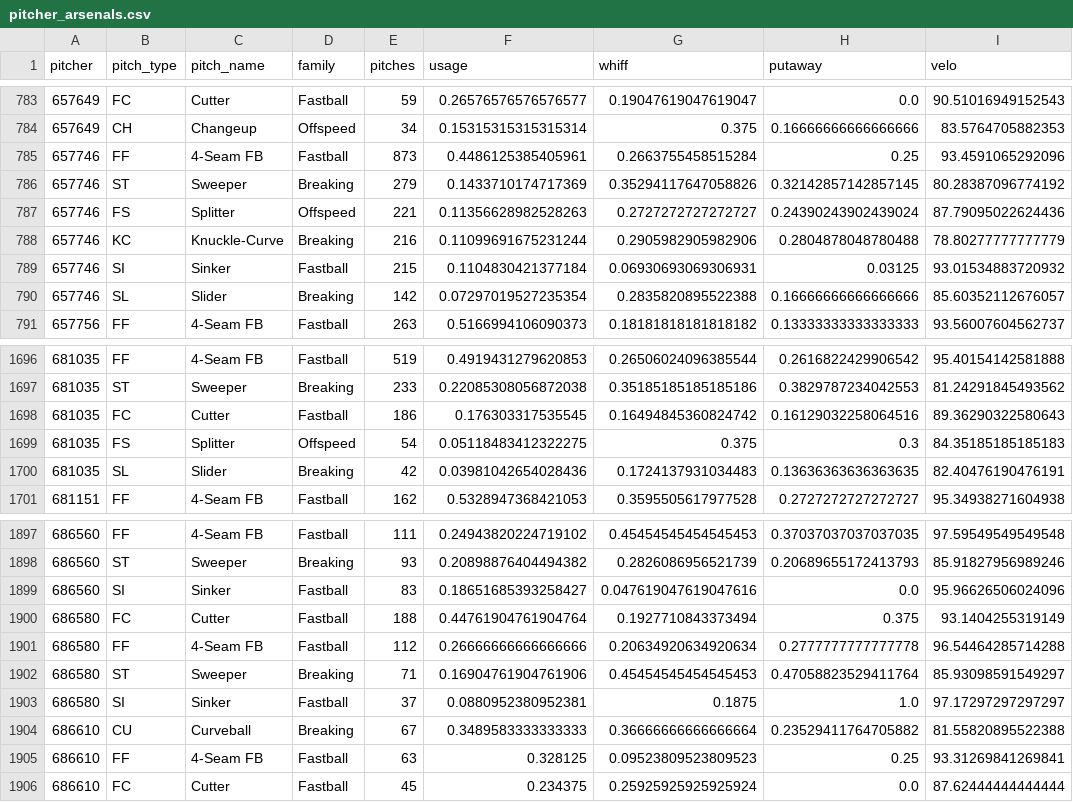
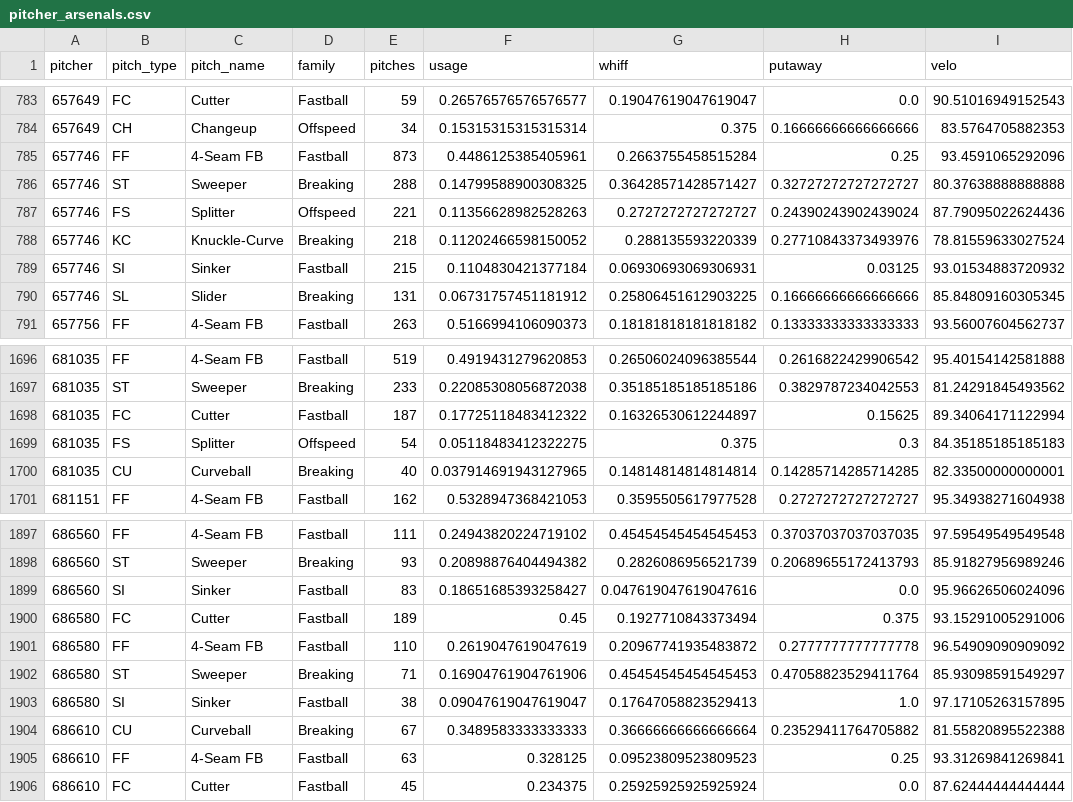
Before and after one commit to drshawnhall20176/DeezysBoard, a CSV file: data/pitcher_arsenals.csv, drawn as a sheet; only a part is shown, gaps mark what is left out; the diff covers the shown part only.

```diff
--- a/data/pitcher_arsenals.csv
+++ b/data/pitcher_arsenals.csv
@@ -785,7 +785,7 @@ pitcher,pitch_type,pitch_name,family,pitches,usage,whiff,putaway,velo
 657746,FF,4-Seam FB,Fastball,873,0.4486125385405961,0.2663755458515284,0.25,93.4591065292096
-657746,ST,Sweeper,Breaking,279,0.1433710174717369,0.35294117647058826,0.32142857142857145,80.28387096774192
+657746,ST,Sweeper,Breaking,288,0.14799588900308325,0.36428571428571427,0.32727272727272727,80.37638888888888
 657746,FS,Splitter,Offspeed,221,0.11356628982528263,0.2727272727272727,0.24390243902439024,87.79095022624436
-657746,KC,Knuckle-Curve,Breaking,216,0.11099691675231244,0.2905982905982906,0.2804878048780488,78.80277777777779
+657746,KC,Knuckle-Curve,Breaking,218,0.11202466598150052,0.288135593220339,0.27710843373493976,78.81559633027524
 657746,SI,Sinker,Fastball,215,0.1104830421377184,0.06930693069306931,0.03125,93.01534883720932
-657746,SL,Slider,Breaking,142,0.07297019527235354,0.2835820895522388,0.16666666666666666,85.60352112676057
+657746,SL,Slider,Breaking,131,0.06731757451181912,0.25806451612903225,0.16666666666666666,85.84809160305345
 657756,FF,4-Seam FB,Fastball,263,0.5166994106090373,0.18181818181818182,0.13333333333333333,93.56007604562737
@@ -1697,5 +1697,5 @@ pitcher,pitch_type,pitch_name,family,pitches,usage,whiff,putaway,velo
 681035,ST,Sweeper,Breaking,233,0.22085308056872038,0.35185185185185186,0.3829787234042553,81.24291845493562
-681035,FC,Cutter,Fastball,186,0.176303317535545,0.16494845360824742,0.16129032258064516,89.36290322580643
+681035,FC,Cutter,Fastball,187,0.17725118483412322,0.16326530612244897,0.15625,89.34064171122994
 681035,FS,Splitter,Offspeed,54,0.05118483412322275,0.375,0.3,84.35185185185183
-681035,SL,Slider,Breaking,42,0.03981042654028436,0.1724137931034483,0.13636363636363635,82.40476190476191
+681035,CU,Curveball,Breaking,40,0.037914691943127965,0.14814814814814814,0.14285714285714285,82.33500000000001
 681151,FF,4-Seam FB,Fastball,162,0.5328947368421053,0.3595505617977528,0.2727272727272727,95.34938271604938
@@ -1899,6 +1899,6 @@ pitcher,pitch_type,pitch_name,family,pitches,usage,whiff,putaway,velo
 686560,SI,Sinker,Fastball,83,0.18651685393258427,0.047619047619047616,0.0,95.96626506024096
-686580,FC,Cutter,Fastball,188,0.44761904761904764,0.1927710843373494,0.375,93.1404255319149
-686580,FF,4-Seam FB,Fastball,112,0.26666666666666666,0.20634920634920634,0.2777777777777778,96.54464285714288
+686580,FC,Cutter,Fastball,189,0.45,0.1927710843373494,0.375,93.15291005291006
+686580,FF,4-Seam FB,Fastball,110,0.2619047619047619,0.20967741935483872,0.2777777777777778,96.54909090909092
 686580,ST,Sweeper,Breaking,71,0.16904761904761906,0.45454545454545453,0.47058823529411764,85.93098591549297
-686580,SI,Sinker,Fastball,37,0.0880952380952381,0.1875,1.0,97.17297297297297
+686580,SI,Sinker,Fastball,38,0.09047619047619047,0.17647058823529413,1.0,97.17105263157895
 686610,CU,Curveball,Breaking,67,0.3489583333333333,0.36666666666666664,0.23529411764705882,81.55820895522388
```
Also changed, not shown: 69 edited cells elsewhere in this file, data/hitter_pitch_splits.csv, data/hitter_pitch_type_splits.csv.
